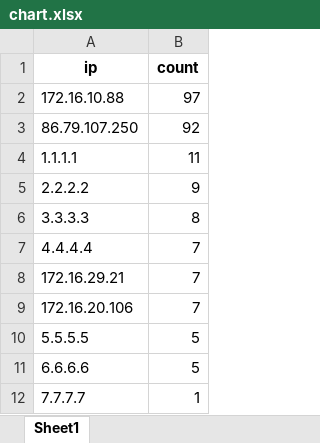
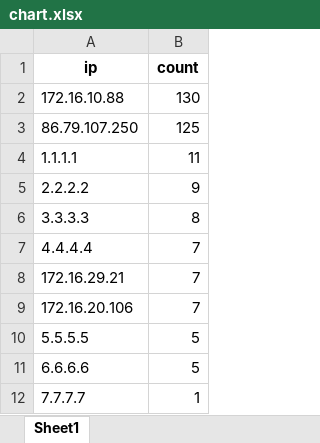
Before and after one commit to CattyTN/FMS_monitor_virus_autocheck, an Excel workbook: chart.xlsx, sheet Sheet1, drawn as a sheet; values as stored, in another font and other column widths than the file's, no borders; the diff names each change by its address in the sheet, - before the commit and + after, or states it on an @@ line.

```diff
--- a/chart.xlsx (sheet Sheet1)
+++ b/chart.xlsx (sheet Sheet1)
-B2 (count): 97
+B2 (count): 130
-B3 (count): 92
+B3 (count): 125
```
Also changed, not shown: parameter.xlsx, ram.xlsx, 7 other files.
